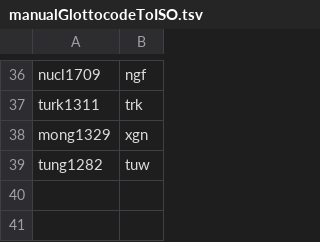
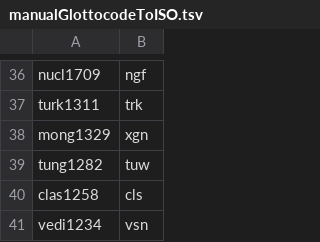
Before and after one commit to conradarcturus/lang-metadata, a TSV file: public/iso/manualGlottocodeToISO.tsv, drawn as a sheet; only a part is shown, gaps mark what is left out; the diff names each change by its address in the sheet, - before the commit and + after, or states it on an @@ line.

```diff
--- a/public/iso/manualGlottocodeToISO.tsv
+++ b/public/iso/manualGlottocodeToISO.tsv
+row 40: clas1258 | cls
+row 41: vedi1234 | vsn
```
Also changed, not shown: 11 other files.
